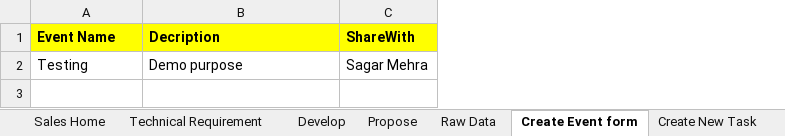
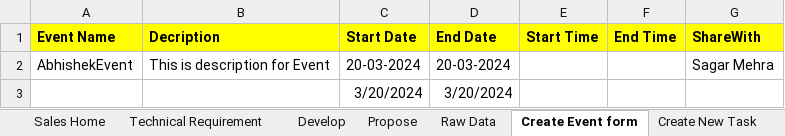
Before and after one commit to abhishekbirana/iCustomer_OSS_BSS, an Excel workbook: target/test-classes/TestData.xlsx, sheet Create Event form, drawn as a sheet; values as stored, in another font and other column widths than the file's, no borders; addresses are those after the commit; the diff names each change by its address in the sheet, - before the commit and + after, or states it on an @@ line.

Commit message:
Abhishek-"200320241809"

```diff
--- a/target/test-classes/TestData.xlsx (sheet Create Event form)
+++ b/target/test-classes/TestData.xlsx (sheet Create Event form)
+column C (Start Date), row 3: 3/20/2024
+column D (End Date), row 3: 3/20/2024
+column E (Start Time), empty
+column F (End Time), empty
+row 2: AbhishekEvent | This is description for Event | 20-03-2024 | 20-03-2024 |  |  | Sagar Mehra
-A3 (Event Name): Testing
+A3 (Event Name): (empty)
-B3 (Decription): Demo purpose
+B3 (Decription): (empty)
-G3 (ShareWith): Sagar Mehra
+G3 (ShareWith): (empty)
```
Also changed, not shown: sheet WindowsData, 40 other files.
